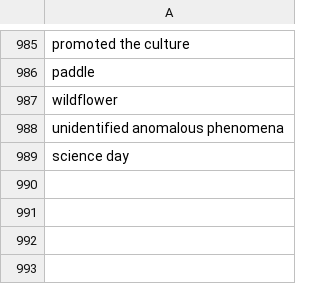
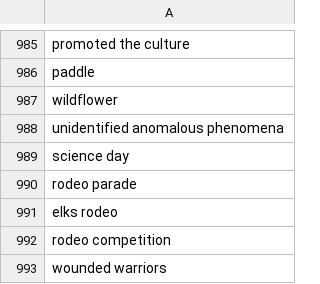
Before and after one commit to toolforge/tool-spacemedia, a CSV file: src/main/resources/blocklist.ignored.terms.csv, drawn as a sheet; only a part is shown, gaps mark what is left out.

Commit message:
Update keywords from US military/NASA

```diff
--- a/src/main/resources/blocklist.ignored.terms.csv
+++ b/src/main/resources/blocklist.ignored.terms.csv
@@ -989 +989,5 @@ unidentified anomalous phenomena
 science day
+rodeo parade
+elks rodeo
+rodeo competition
+wounded warriors
```
